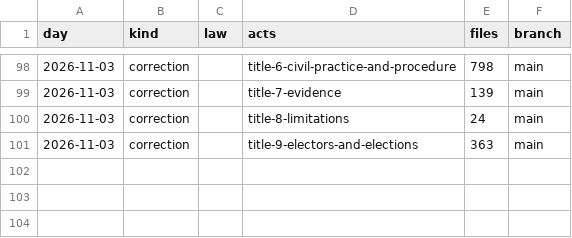
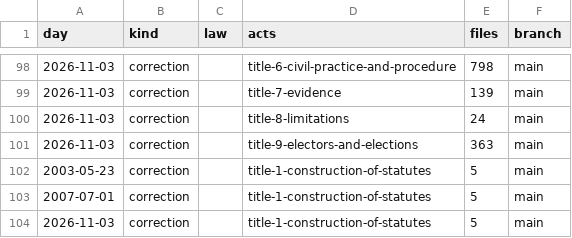
Before and after one commit to lexifina/united-states-florida-law, a CSV file: data/commits.csv, drawn as a sheet; only a part is shown, gaps mark what is left out.

Commit message:
Documentation, tables, tools and REPRODUCE.md
Appended 3 commits to 7f8b9fab5f91 (3 of them corrections); corpus sha256 a7805b19c255c67dda985360f3ad913b2f2c622704d0f27990885e5f6b744ace, data retrieved 2026-11-11.

```diff
--- a/data/commits.csv
+++ b/data/commits.csv
@@ -101 +101,4 @@ day,kind,law,acts,files,branch
 2026-11-03,correction,,title-9-electors-and-elections,363,main
+2003-05-23,correction,,title-1-construction-of-statutes,5,main
+2007-07-01,correction,,title-1-construction-of-statutes,5,main
+2026-11-03,correction,,title-1-construction-of-statutes,5,main
```
Also changed, not shown: 7 other files.
